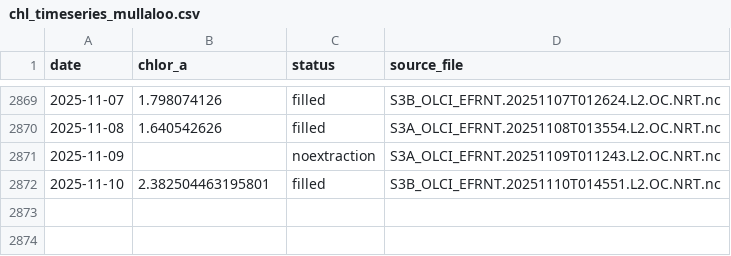
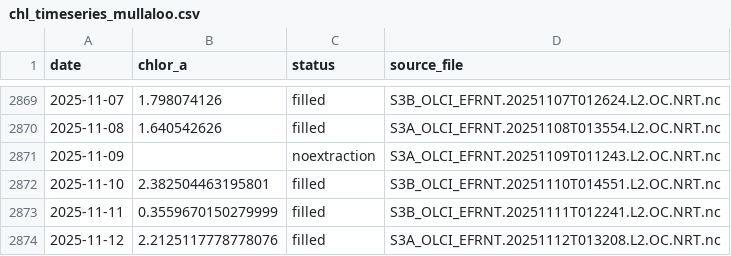
Before and after one commit to Varshani-UWA/chl-plotly, a CSV file: chl_timeseries_mullaloo.csv, drawn as a sheet; only a part is shown, gaps mark what is left out.

Commit message:
Auto-update chlorophyll data: 2025-11-14

```diff
--- a/chl_timeseries_mullaloo.csv
+++ b/chl_timeseries_mullaloo.csv
@@ -2872 +2872,3 @@ date,chlor_a,status,source_file
 2025-11-10,2.382504463195801,filled,S3B_OLCI_EFRNT.20251110T014551.L2.OC.NRT.nc
+2025-11-11,0.3559670150279999,filled,S3B_OLCI_EFRNT.20251111T012241.L2.OC.NRT.nc
+2025-11-12,2.2125117778778076,filled,S3A_OLCI_EFRNT.20251112T013208.L2.OC.NRT.nc
```
Also changed, not shown: chl_timeseries_psdp.csv, gap_report.csv, 4 other files.
